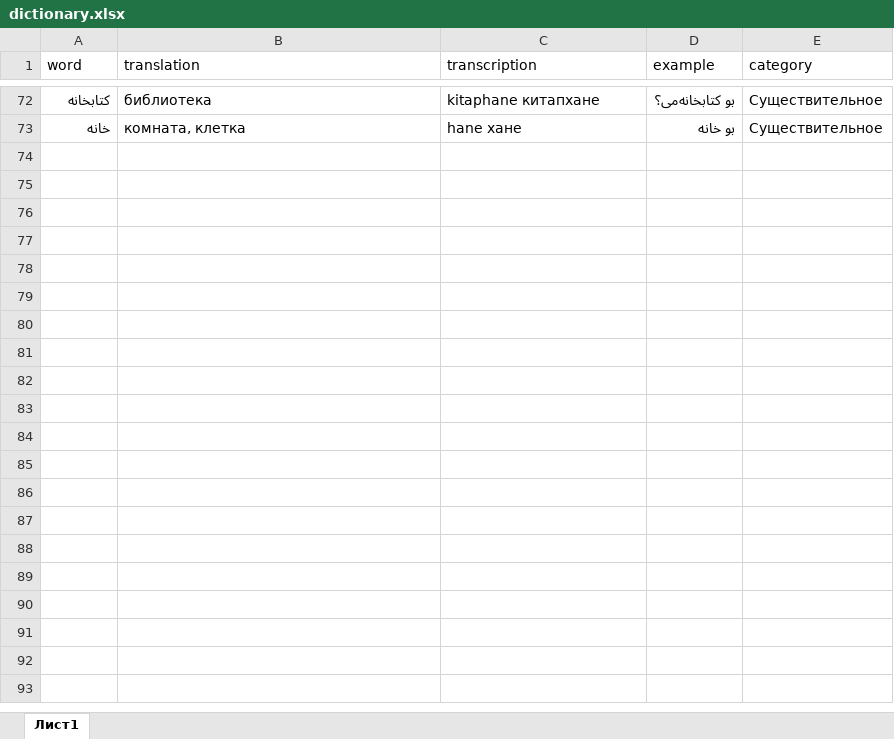
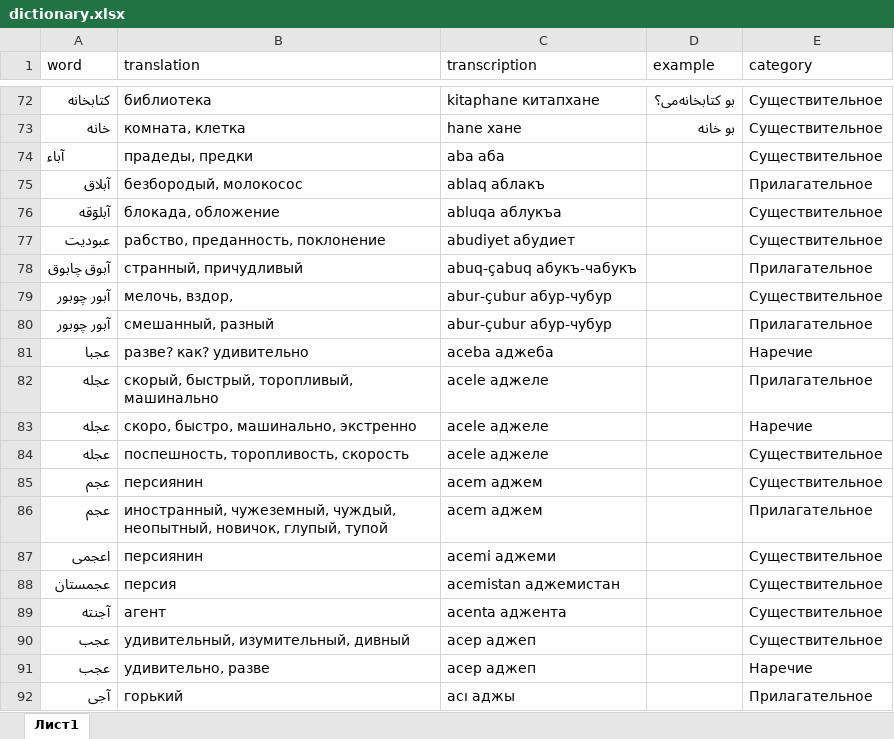
Before and after one commit to haiser748/qirimtatar, an Excel workbook: dictionary.xlsx, sheet Лист1, drawn as a sheet; only a part is shown, gaps mark what is left out; values as stored, in another font and other column widths than the file's, no borders; charts and pictures not drawn; the diff covers the shown part only; the diff names each change by its address in the sheet, - before the commit and + after, or states it on an @@ line.

Commit message:
Add files via upload

```diff
--- a/dictionary.xlsx (sheet Лист1)
+++ b/dictionary.xlsx (sheet Лист1)
+row 74: آباء | прадеды, предки | aba аба |  | Существительное
+row 75: آبلاق | безбородый, молокосос | ablaq аблакъ |  | Прилагательное
+row 76: آبلوٓقه | блокада, обложение | abluqa аблукъа |  | Существительное
+row 77: عبوديت | рабство, преданность, поклонение | abudiyet абудиет |  | Существительное
+row 78: آبوق چابوق | странный, причудливый | abuq-çabuq абукъ-чабукъ |  | Прилагательное
+row 79: آبور چوبور | мелочь, вздор, | abur-çubur абур-чубур |  | Существительное
+row 80: آبور چوبور | смешанный, разный | abur-çubur абур-чубур |  | Прилагательное
+row 81: عجبا | разве? как? удивительно | aceba аджеба |  | Наречие
+row 82: عجله | скорый, быстрый, торопливый, машинально | acele аджеле |  | Прилагательное
+row 83: عجله | скоро, быстро, машинально, экстренно | acele аджеле |  | Наречие
+row 84: عجله | поспешность, торопливость, скорость | acele аджеле |  | Существительное
+row 85: عجم | персиянин | acem аджем |  | Существительное
+row 86: عجم | иностранный, чужеземный, чуждый, неопытный, новичок, глупый, тупой | acem аджем |  | Прилагательное
+row 87: اعجمى | персиянин | acemi аджеми |  | Существительное
+row 88: عجمستان | персия | acemistan аджемистан |  | Существительное
+row 89: آجنته | агент | acenta аджента |  | Существительное
+row 90: عجب | удивительный, изумительный, дивный | acep аджеп |  | Существительное
+row 91: عجب | удивительно, разве | acep аджеп |  | Наречие
+row 92: آجى | горький | acı аджы |  | Прилагательное
```
Also changed, not shown: 22 added rows elsewhere in this sheet.
